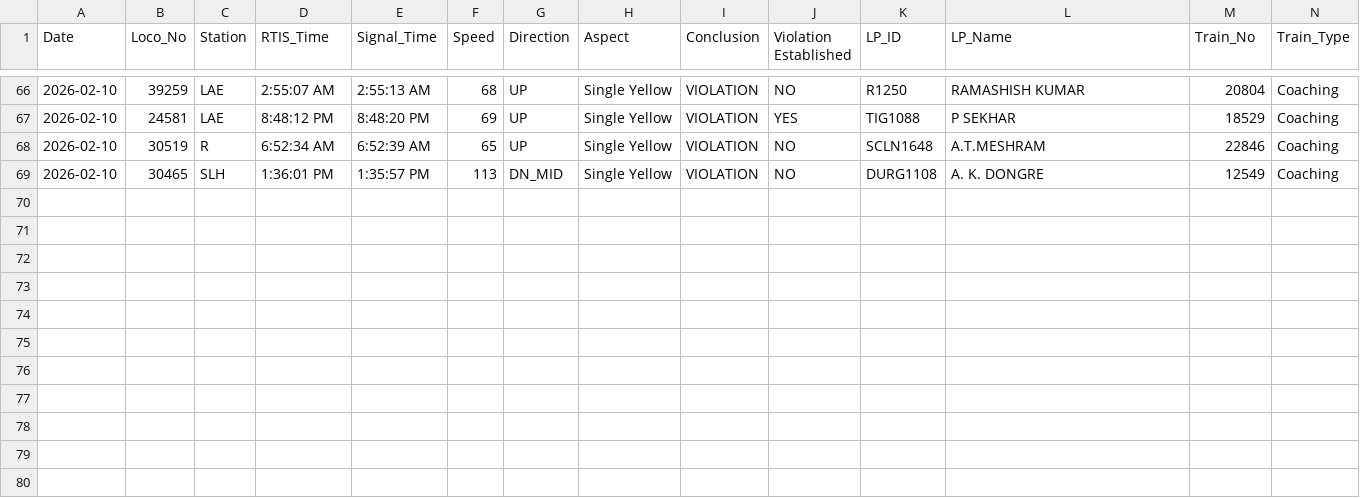
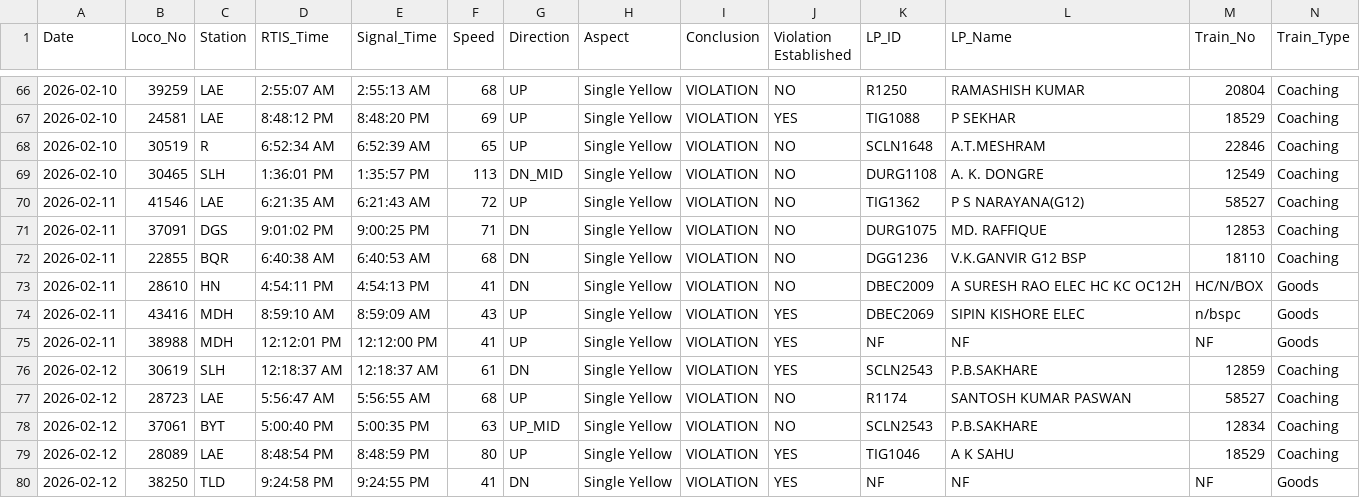
Before and after one commit to mlachhwani/cli-teloc-bmy-dashboard, a CSV file: data/2026-02/bulk_violation_details.csv, drawn as a sheet; only a part is shown, gaps mark what is left out; rows hold the shown columns only; the diff names each change by its address in the sheet, - before the commit and + after, or states it on an @@ line.

```diff
--- a/data/2026-02/bulk_violation_details.csv
+++ b/data/2026-02/bulk_violation_details.csv
+row 70: 2026-02-11 | 41546 | LAE | 6:21:35 AM | 6:21:43 AM | 72 | UP | Single Yellow | VIOLATION | NO | TIG1362 | P S NARAYANA(G12) | 58527 | Coaching
+row 71: 2026-02-11 | 37091 | DGS | 9:01:02 PM | 9:00:25 PM | 71 | DN | Single Yellow | VIOLATION | NO | DURG1075 | MD. RAFFIQUE | 12853 | Coaching
+row 72: 2026-02-11 | 22855 | BQR | 6:40:38 AM | 6:40:53 AM | 68 | DN | Single Yellow | VIOLATION | NO | DGG1236 | V.K.GANVIR G12 BSP | 18110 | Coaching
+row 73: 2026-02-11 | 28610 | HN | 4:54:11 PM | 4:54:13 PM | 41 | DN | Single Yellow | VIOLATION | NO | DBEC2009 | A SURESH RAO ELEC HC KC OC12H | HC/N/BOX | Goods
+row 74: 2026-02-11 | 43416 | MDH | 8:59:10 AM | 8:59:09 AM | 43 | UP | Single Yellow | VIOLATION | YES | DBEC2069 | SIPIN KISHORE ELEC | n/bspc | Goods
+row 75: 2026-02-11 | 38988 | MDH | 12:12:01 PM | 12:12:00 PM | 41 | UP | Single Yellow | VIOLATION | YES | NF | NF | NF | Goods
+row 76: 2026-02-12 | 30619 | SLH | 12:18:37 AM | 12:18:37 AM | 61 | DN | Single Yellow | VIOLATION | YES | SCLN2543 | P.B.SAKHARE | 12859 | Coaching
+row 77: 2026-02-12 | 28723 | LAE | 5:56:47 AM | 5:56:55 AM | 68 | UP | Single Yellow | VIOLATION | NO | R1174 | SANTOSH KUMAR PASWAN | 58527 | Coaching
+row 78: 2026-02-12 | 37061 | BYT | 5:00:40 PM | 5:00:35 PM | 63 | UP_MID | Single Yellow | VIOLATION | NO | SCLN2543 | P.B.SAKHARE | 12834 | Coaching
+row 79: 2026-02-12 | 28089 | LAE | 8:48:54 PM | 8:48:59 PM | 80 | UP | Single Yellow | VIOLATION | YES | TIG1046 | A K SAHU | 18529 | Coaching
+row 80: 2026-02-12 | 38250 | TLD | 9:24:58 PM | 9:24:55 PM | 41 | DN | Single Yellow | VIOLATION | YES | NF | NF | NF | Goods
```
Also changed, not shown: data/2026-02/bulk_analysis.csv, data/2026-02/spm.csv, 1 other file.
